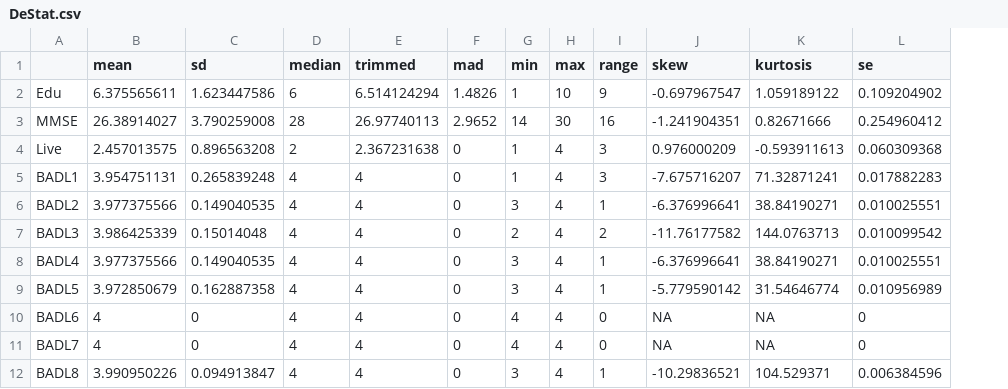
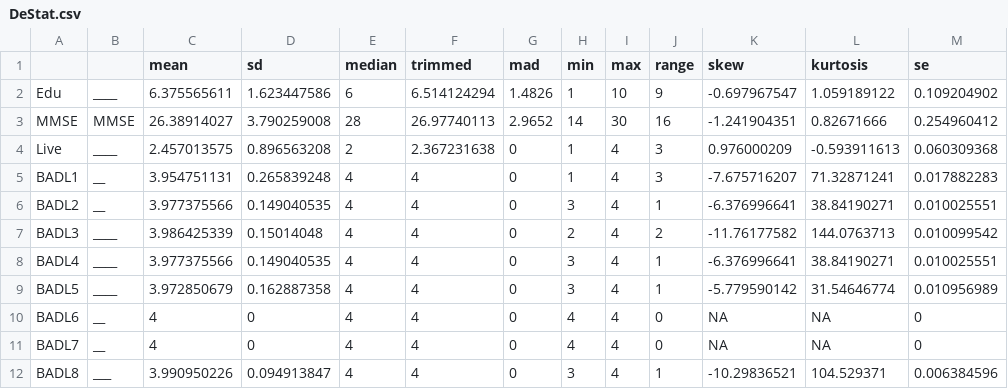
Before and after one commit to PsyChiLin/SEM_Course, a CSV file: 0_Final/DeStat.csv, drawn as a sheet; only a part is shown; the diff names each change by its address in the sheet, - before the commit and + after, or states it on an @@ line.

```diff
--- a/0_Final/DeStat.csv
+++ b/0_Final/DeStat.csv
+column B, rows 2-12: ____ | MMSE | ____ | __ | __ | ____ | ____ | ____ | __ | __ | ___
```
Also changed, not shown: 10 other files.
